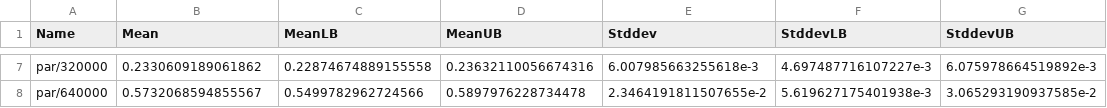
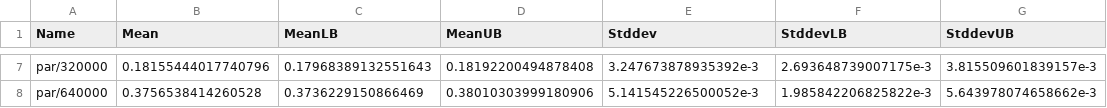
Before and after one commit to dcastrop/par-alg, a CSV file: examples/bench/Mergesort/K8/Measurements/Mergesort_par_4.csv, drawn as a sheet; only a part is shown, gaps mark what is left out; the diff covers the shown part only; the diff names each change by its address in the sheet, - before the commit and + after, or states it on an @@ line.

```diff
--- a/examples/bench/Mergesort/K8/Measurements/Mergesort_par_4.csv
+++ b/examples/bench/Mergesort/K8/Measurements/Mergesort_par_4.csv
-B7 (Mean): 0.2330609189061862
+B7 (Mean): 0.18155444017740796
-C7 (MeanLB): 0.22874674889155558
+C7 (MeanLB): 0.17968389132551643
-D7 (MeanUB): 0.23632110056674316
+D7 (MeanUB): 0.18192200494878408
-E7 (Stddev): 6.007985663255618e-3
+E7 (Stddev): 3.247673878935392e-3
-F7 (StddevLB): 4.697487716107227e-3
+F7 (StddevLB): 2.693648739007175e-3
-G7 (StddevUB): 6.075978664519892e-3
+G7 (StddevUB): 3.815509601839157e-3
-B8 (Mean): 0.5732068594855567
+B8 (Mean): 0.3756538414260528
-C8 (MeanLB): 0.5499782962724566
+C8 (MeanLB): 0.3736229150866469
-D8 (MeanUB): 0.5897976228734478
+D8 (MeanUB): 0.38010303999180906
-E8 (Stddev): 2.3464191811507655e-2
+E8 (Stddev): 5.141545226500052e-3
-F8 (StddevLB): 5.619627175401938e-3
+F8 (StddevLB): 1.985842206825822e-3
-G8 (StddevUB): 3.065293190937585e-2
+G8 (StddevUB): 5.643978074658662e-3
```
Also changed, not shown: 30 edited cells elsewhere in this file, examples/bench/Mergesort/K8/Measurements/Mergesort_par_1.csv, examples/bench/Mergesort/K8/Measurements/Mergesort_par_3.csv, 29 other files.
